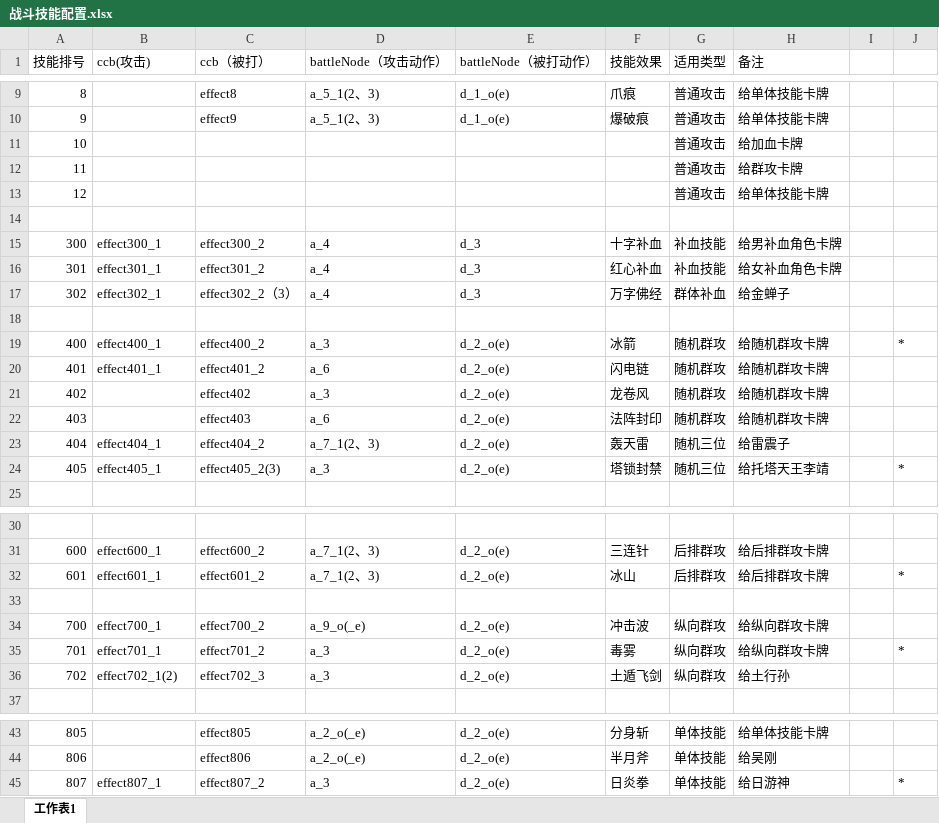
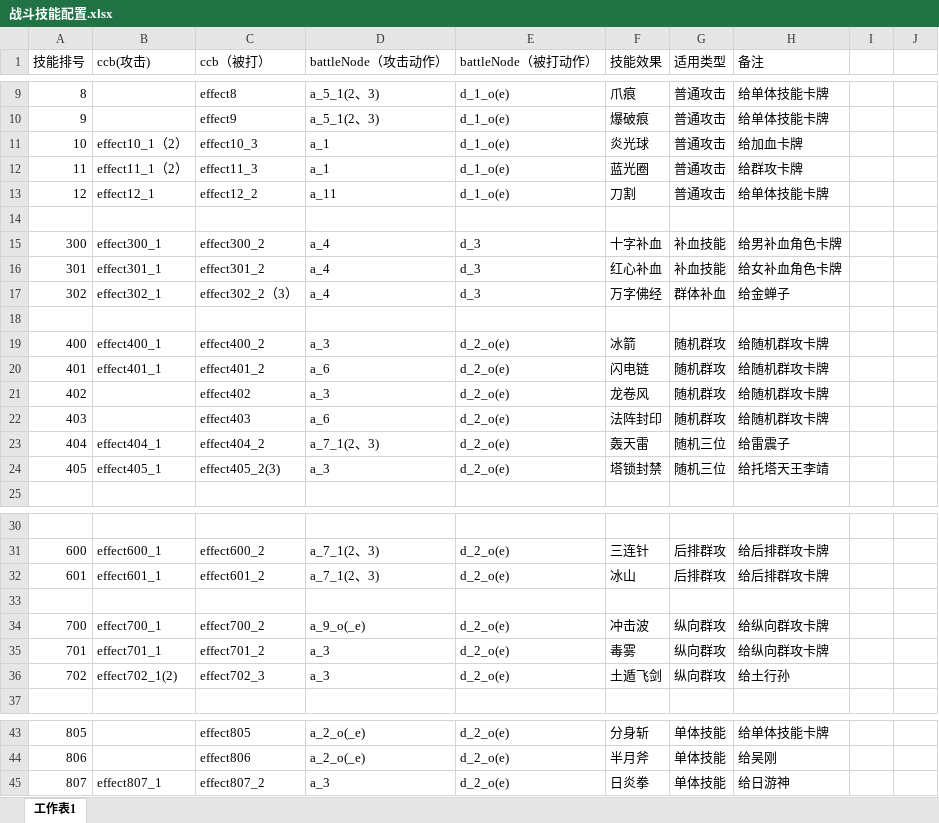
Before and after one commit to leasuregame/magpie, an Excel workbook: client/doc/战斗技能配置.xlsx, sheet 工作表1, drawn as a sheet; only a part is shown, gaps mark what is left out; values as stored, in another font and other column widths than the file's, no cell formats; the diff names each change by its address in the sheet, - before the commit and + after, or states it on an @@ line.

```diff
--- a/client/doc/战斗技能配置.xlsx (sheet 工作表1)
+++ b/client/doc/战斗技能配置.xlsx (sheet 工作表1)
-B11 (ccb(攻击)): (empty)
+B11 (ccb(攻击)): effect10_1（2）
-C11 (ccb（被打）): (empty)
+C11 (ccb（被打）): effect10_3
-D11:D12 (battleNode（攻击动作）): (empty)
+D11:D12 (battleNode（攻击动作）): a_1
-E11:E13 (battleNode（被打动作）): (empty)
+E11:E13 (battleNode（被打动作）): d_1_o(e)
-F11 (技能效果): (empty)
+F11 (技能效果): 炎光球
-B12 (ccb(攻击)): (empty)
+B12 (ccb(攻击)): effect11_1（2）
-C12 (ccb（被打）): (empty)
+C12 (ccb（被打）): effect11_3
-F12 (技能效果): (empty)
+F12 (技能效果): 蓝光圈
-B13 (ccb(攻击)): (empty)
+B13 (ccb(攻击)): effect12_1
-C13 (ccb（被打）): (empty)
+C13 (ccb（被打）): effect12_2
-D13 (battleNode（攻击动作）): (empty)
+D13 (battleNode（攻击动作）): a_11
-F13 (技能效果): (empty)
+F13 (技能效果): 刀割
-J19: *
+J19: (empty)
-J24: *
+J24: (empty)
-J32: *
+J32: (empty)
-J35: *
+J35: (empty)
-J45: *
+J45: (empty)
```
Also changed, not shown: cell formats, 26 other files.
